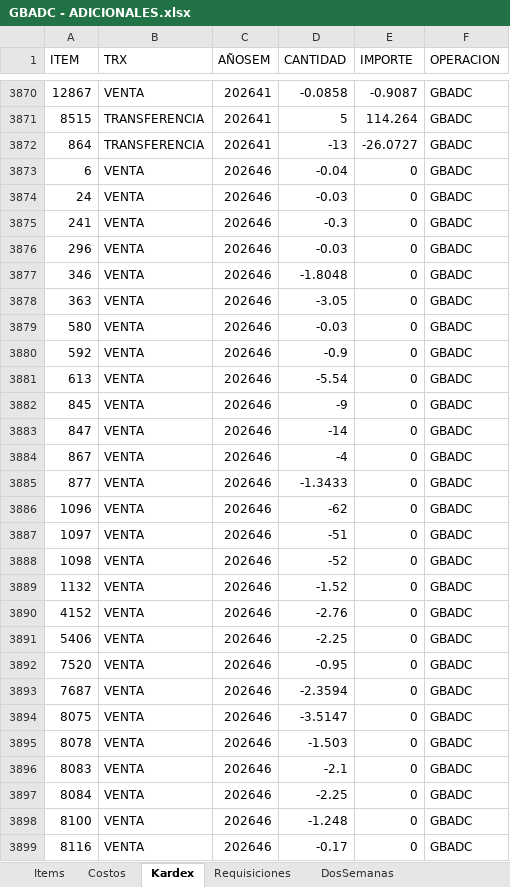
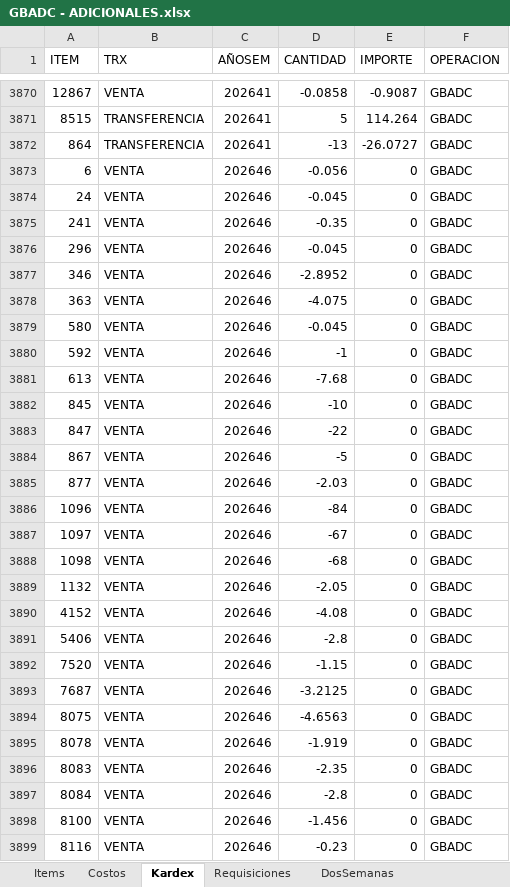
Before and after one commit to AlvaroCornejo/EBC_PEDIDOS_ADICIONALES, an Excel workbook: data/GBADC - ADICIONALES.xlsx, sheet Kardex, drawn as a sheet; only a part is shown, gaps mark what is left out; values as stored, in another font and other column widths than the file's, no borders; table styles not drawn; the diff covers the shown part only; the diff names each change by its address in the sheet, - before the commit and + after, or states it on an @@ line.

```diff
--- a/data/GBADC - ADICIONALES.xlsx (sheet Kardex)
+++ b/data/GBADC - ADICIONALES.xlsx (sheet Kardex)
-D3873 (CANTIDAD): -0.04
+D3873 (CANTIDAD): -0.056
-D3874 (CANTIDAD): -0.03
+D3874 (CANTIDAD): -0.045
-D3875 (CANTIDAD): -0.3
+D3875 (CANTIDAD): -0.35
-D3876 (CANTIDAD): -0.03
+D3876 (CANTIDAD): -0.045
-D3877 (CANTIDAD): -1.8048
+D3877 (CANTIDAD): -2.8952
-D3878 (CANTIDAD): -3.05
+D3878 (CANTIDAD): -4.075
-D3879 (CANTIDAD): -0.03
+D3879 (CANTIDAD): -0.045
-D3880 (CANTIDAD): -0.9
+D3880 (CANTIDAD): -1
-D3881 (CANTIDAD): -5.54
+D3881 (CANTIDAD): -7.68
-D3882 (CANTIDAD): -9
+D3882 (CANTIDAD): -10
-D3883 (CANTIDAD): -14
+D3883 (CANTIDAD): -22
-D3884 (CANTIDAD): -4
+D3884 (CANTIDAD): -5
-D3885 (CANTIDAD): -1.3433
+D3885 (CANTIDAD): -2.03
-D3886 (CANTIDAD): -62
+D3886 (CANTIDAD): -84
-D3887 (CANTIDAD): -51
+D3887 (CANTIDAD): -67
-D3888 (CANTIDAD): -52
+D3888 (CANTIDAD): -68
-D3889 (CANTIDAD): -1.52
+D3889 (CANTIDAD): -2.05
-D3890 (CANTIDAD): -2.76
+D3890 (CANTIDAD): -4.08
-D3891 (CANTIDAD): -2.25
+D3891 (CANTIDAD): -2.8
-D3892 (CANTIDAD): -0.95
+D3892 (CANTIDAD): -1.15
-D3893 (CANTIDAD): -2.3594
+D3893 (CANTIDAD): -3.2125
-D3894 (CANTIDAD): -3.5147
+D3894 (CANTIDAD): -4.6563
-D3895 (CANTIDAD): -1.503
+D3895 (CANTIDAD): -1.919
-D3896 (CANTIDAD): -2.1
+D3896 (CANTIDAD): -2.35
-D3897 (CANTIDAD): -2.25
+D3897 (CANTIDAD): -2.8
-D3898 (CANTIDAD): -1.248
+D3898 (CANTIDAD): -1.456
-D3899 (CANTIDAD): -0.17
+D3899 (CANTIDAD): -0.23
```
Also changed, not shown: 3 added rows, 2 removed rows and 86 edited cells elsewhere in this sheet, sheet DosSemanas, sheet PARAMETROS, data/EBC ITEMS_VENTA.xlsx, data/GBCFR - ADICIONALES.xlsx, 8 other files.
